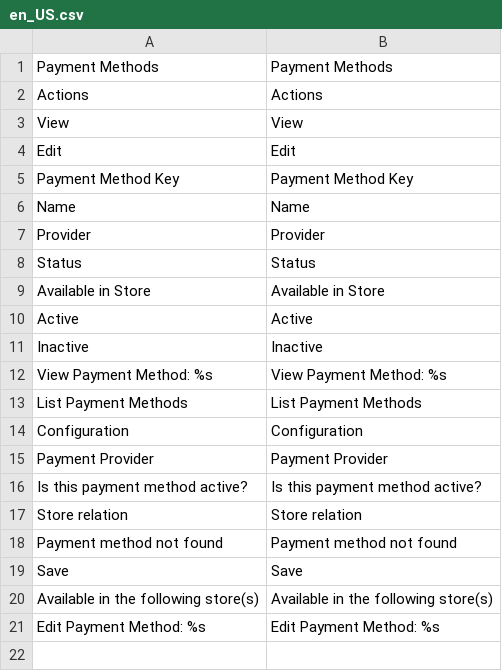
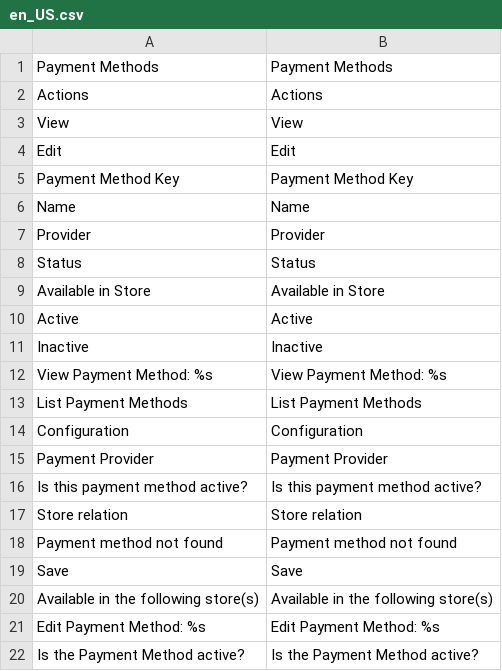
Before and after one commit to spryker/payment-gui, a CSV file: data/translation/Zed/en_US.csv, drawn as a sheet.

```diff
--- a/data/translation/Zed/en_US.csv
+++ b/data/translation/Zed/en_US.csv
@@ -21 +21,2 @@ Save,Save
 "Edit Payment Method: %s","Edit Payment Method: %s"
+"Is the Payment Method active?","Is the Payment Method active?"
```
Also changed, not shown: 2 other files.
